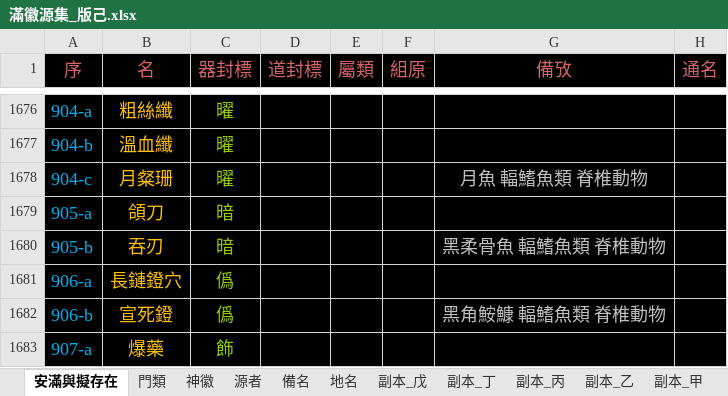
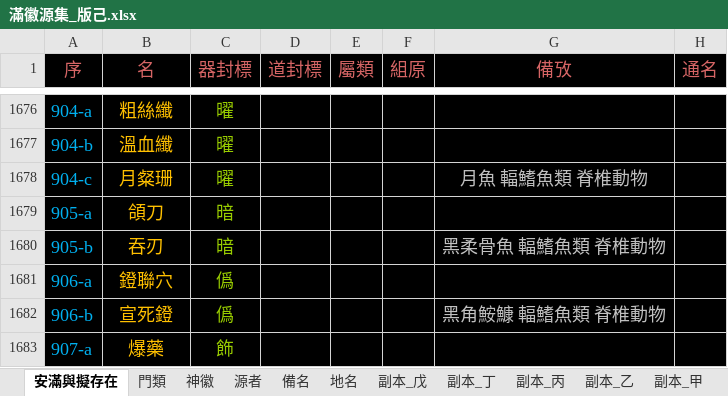
Before and after one commit to sealleci/AnMan, an Excel workbook: docs/滿徽源集_版己.xlsx, sheet 安滿與擬存在, drawn as a sheet; only a part is shown, gaps mark what is left out; values as stored, in another font and other column widths than the file's, no borders; the diff covers the shown part only; the diff names each change by its address in the sheet, - before the commit and + after, or states it on an @@ line.

```diff
--- a/docs/滿徽源集_版己.xlsx (sheet 安滿與擬存在)
+++ b/docs/滿徽源集_版己.xlsx (sheet 安滿與擬存在)
-B1681 (名): 長鏈鐙穴
+B1681 (名): 鐙聯穴
```
Also changed, not shown: 7 edited cells elsewhere in this sheet, 3 other files.
